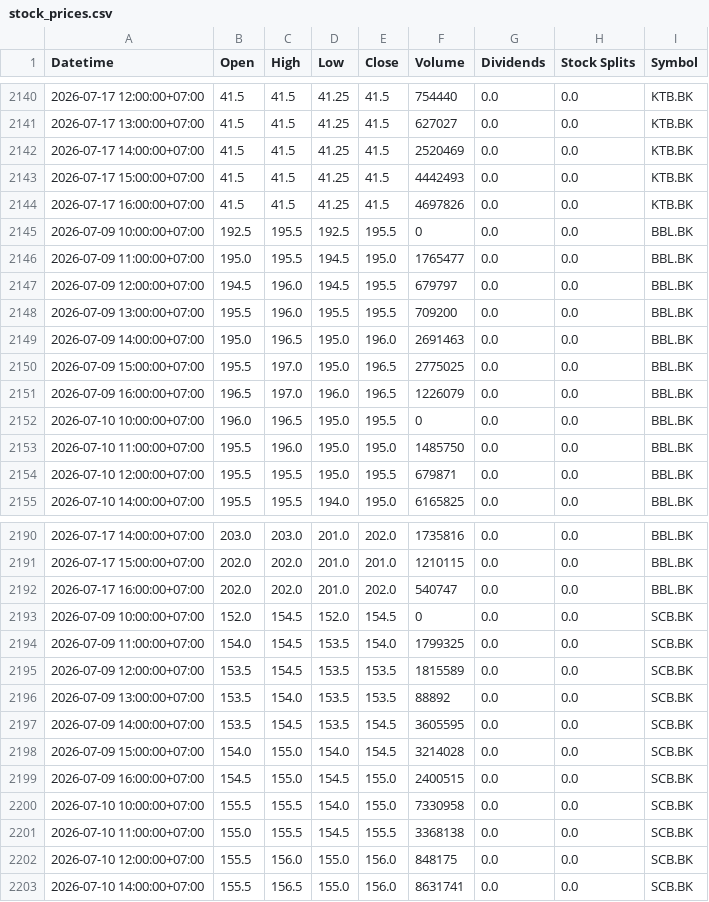
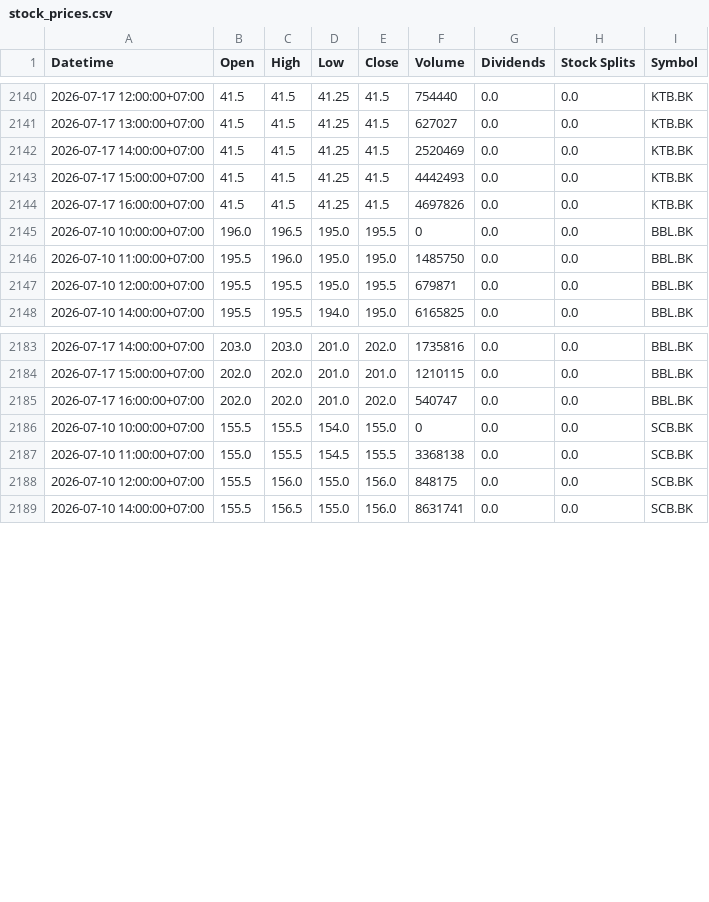
Before and after one commit to Narinthon-B/Finance-market, a CSV file: files/stock_prices.csv, drawn as a sheet; only a part is shown, gaps mark what is left out; the diff covers the shown part only.

```diff
--- a/files/stock_prices.csv
+++ b/files/stock_prices.csv
@@ -2144,9 +2144,2 @@ Datetime,Open,High,Low,Close,Volume,Dividends,Stock Splits,Symbol
 2026-07-17 16:00:00+07:00,41.5,41.5,41.25,41.5,4697826,0.0,0.0,KTB.BK
-2026-07-09 10:00:00+07:00,192.5,195.5,192.5,195.5,0,0.0,0.0,BBL.BK
-2026-07-09 11:00:00+07:00,195.0,195.5,194.5,195.0,1765477,0.0,0.0,BBL.BK
-2026-07-09 12:00:00+07:00,194.5,196.0,194.5,195.5,679797,0.0,0.0,BBL.BK
-2026-07-09 13:00:00+07:00,195.5,196.0,195.5,195.5,709200,0.0,0.0,BBL.BK
-2026-07-09 14:00:00+07:00,195.0,196.5,195.0,196.0,2691463,0.0,0.0,BBL.BK
-2026-07-09 15:00:00+07:00,195.5,197.0,195.0,196.5,2775025,0.0,0.0,BBL.BK
-2026-07-09 16:00:00+07:00,196.5,197.0,196.0,196.5,1226079,0.0,0.0,BBL.BK
 2026-07-10 10:00:00+07:00,196.0,196.5,195.0,195.5,0,0.0,0.0,BBL.BK
@@ -2192,10 +2185,3 @@ Datetime,Open,High,Low,Close,Volume,Dividends,Stock Splits,Symbol
 2026-07-17 16:00:00+07:00,202.0,202.0,201.0,202.0,540747,0.0,0.0,BBL.BK
-2026-07-09 10:00:00+07:00,152.0,154.5,152.0,154.5,0,0.0,0.0,SCB.BK
-2026-07-09 11:00:00+07:00,154.0,154.5,153.5,154.0,1799325,0.0,0.0,SCB.BK
-2026-07-09 12:00:00+07:00,153.5,154.5,153.5,153.5,1815589,0.0,0.0,SCB.BK
-2026-07-09 13:00:00+07:00,153.5,154.0,153.5,153.5,88892,0.0,0.0,SCB.BK
-2026-07-09 14:00:00+07:00,153.5,154.5,153.5,154.5,3605595,0.0,0.0,SCB.BK
-2026-07-09 15:00:00+07:00,154.0,155.0,154.0,154.5,3214028,0.0,0.0,SCB.BK
-2026-07-09 16:00:00+07:00,154.5,155.0,154.5,155.0,2400515,0.0,0.0,SCB.BK
-2026-07-10 10:00:00+07:00,155.5,155.5,154.0,155.0,7330958,0.0,0.0,SCB.BK
+2026-07-10 10:00:00+07:00,155.5,155.5,154.0,155.0,0,0.0,0.0,SCB.BK
 2026-07-10 11:00:00+07:00,155.0,155.5,154.5,155.5,3368138,0.0,0.0,SCB.BK
```
Also changed, not shown: 7 removed rows elsewhere in this file, files/stock_news.csv.
